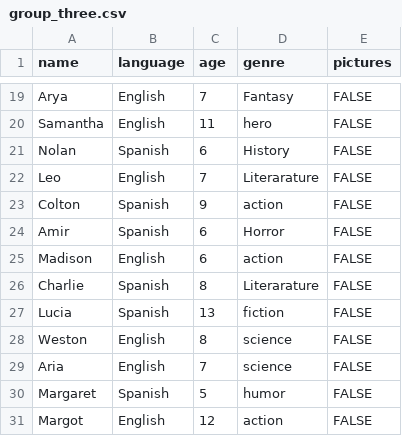
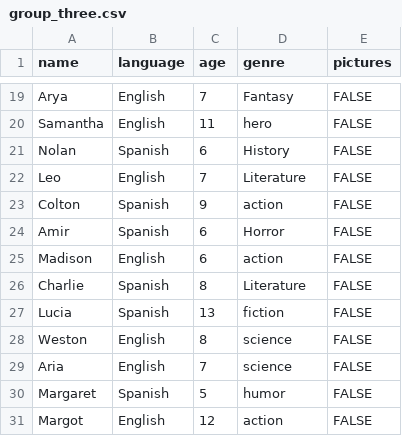
Before and after one commit to CAngell0/MatchmakerProject, a CSV file: group_three.csv, drawn as a sheet; only a part is shown, gaps mark what is left out; the diff names each change by its address in the sheet, - before the commit and + after, or states it on an @@ line.

Commit message:
Added missing methods for project and reorganized the book and student data

```diff
--- a/group_three.csv
+++ b/group_three.csv
-D22 (genre): Literarature
+D22 (genre): Literature
-D26 (genre): Literarature
+D26 (genre): Literature
```
Also changed, not shown: group_one.csv, group_two.csv, 6 other files.
